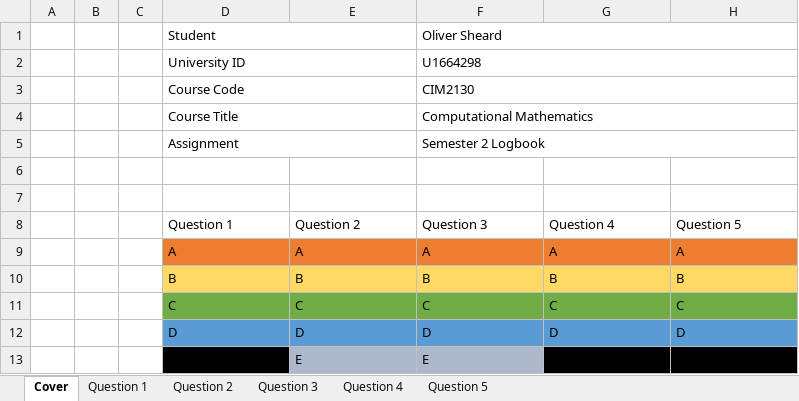
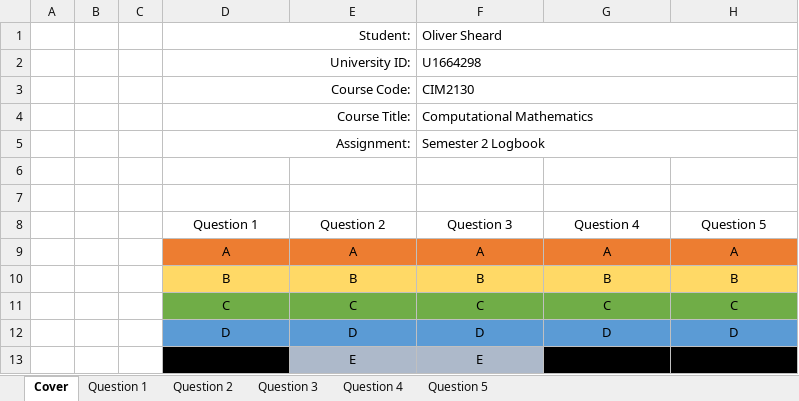
Before and after one commit to FinalFreedom/MathsCoursework, an Excel workbook: Assignment (1).xlsx, sheet Cover, drawn as a sheet; values as stored, in another font and other column widths than the file's, no borders; the diff names each change by its address in the sheet, - before the commit and + after, or states it on an @@ line.

```diff
--- a/Assignment (1).xlsx (sheet Cover)
+++ b/Assignment (1).xlsx (sheet Cover)
-D1: Student
+D1: Student:
-D1:D5 alignment: left
+D1:D5 alignment: right
-D2: University ID
+D2: University ID:
-D3: Course Code
+D3: Course Code:
-D4: Course Title
+D4: Course Title:
-D5: Assignment
+D5: Assignment:
-D8:H12 alignment: left
+D8:H12 alignment: center
-E13:F13 alignment: left
+E13:F13 alignment: center
```
Also changed, not shown: sheet Question 1, sheet Question 2, sheet Question 4, sheet Question 5, charts or pictures.
